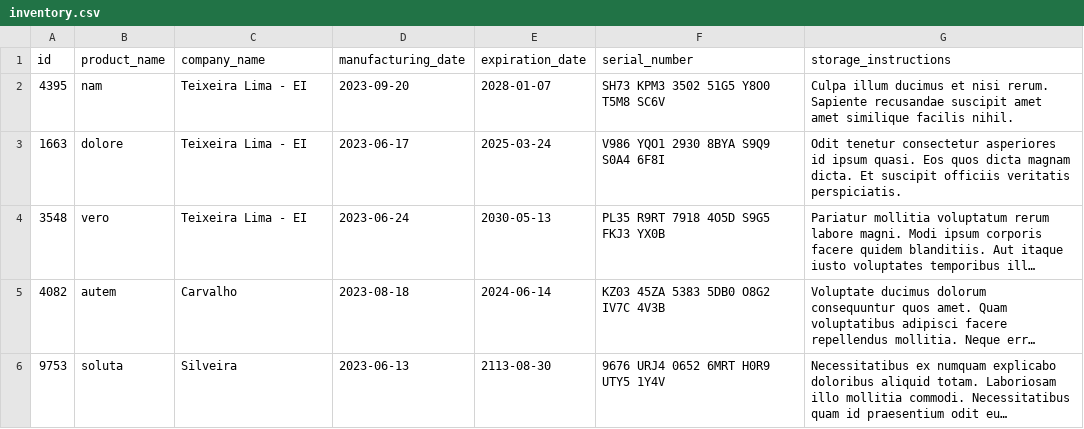
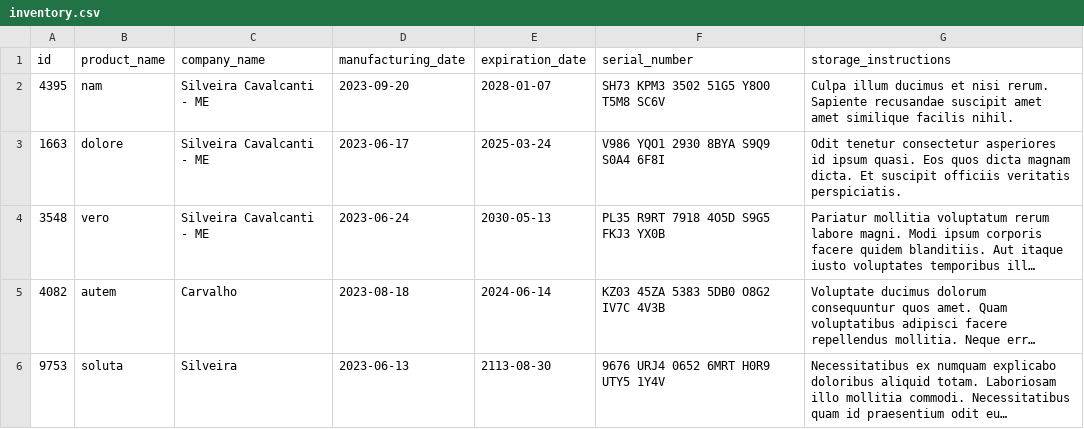
Before and after one commit to linahsu/projeto-inventory-report, a CSV file: inventory_report/data/inventory.csv, drawn as a sheet; long unchanged cells end in …; the diff names each change by its address in the sheet, - before the commit and + after, or states it on an @@ line.

```diff
--- a/inventory_report/data/inventory.csv
+++ b/inventory_report/data/inventory.csv
-C2:C4 (company_name): Teixeira Lima - EI
+C2:C4 (company_name): Silveira Cavalcanti - ME
```
Also changed, not shown: 2 other files.
